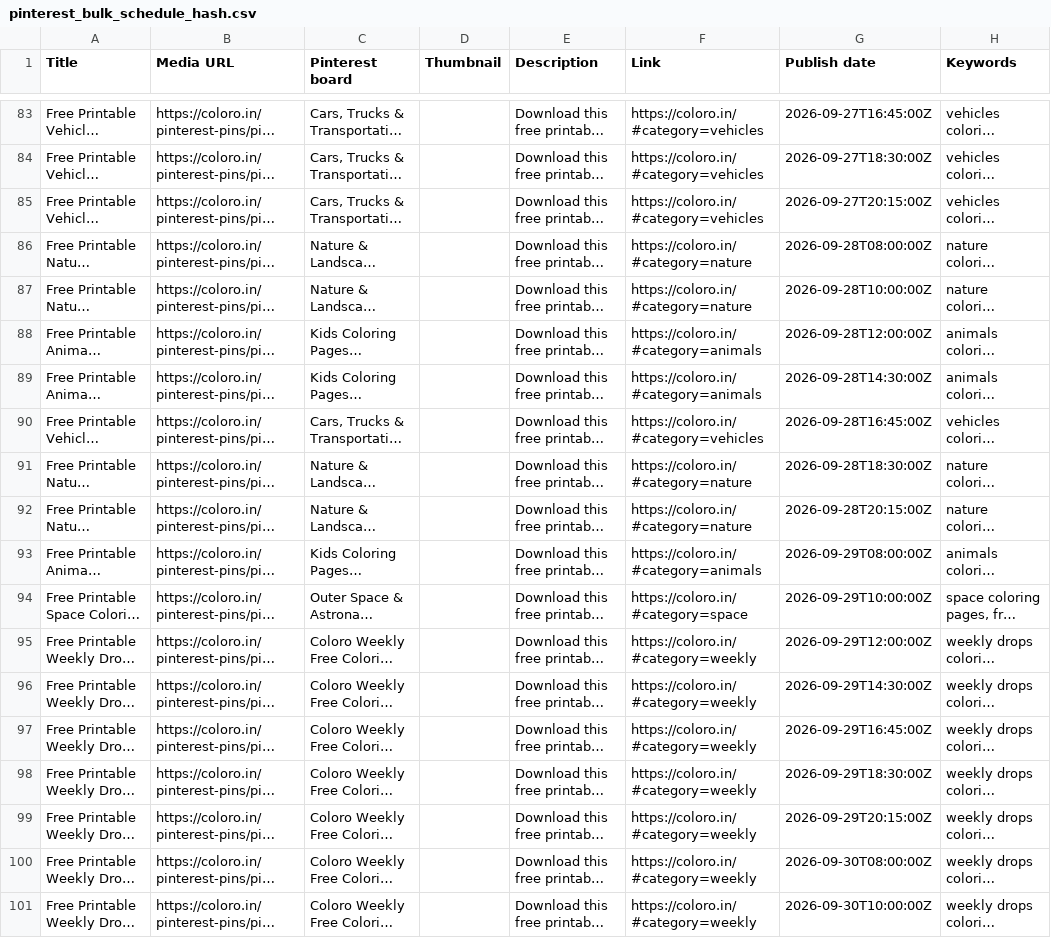
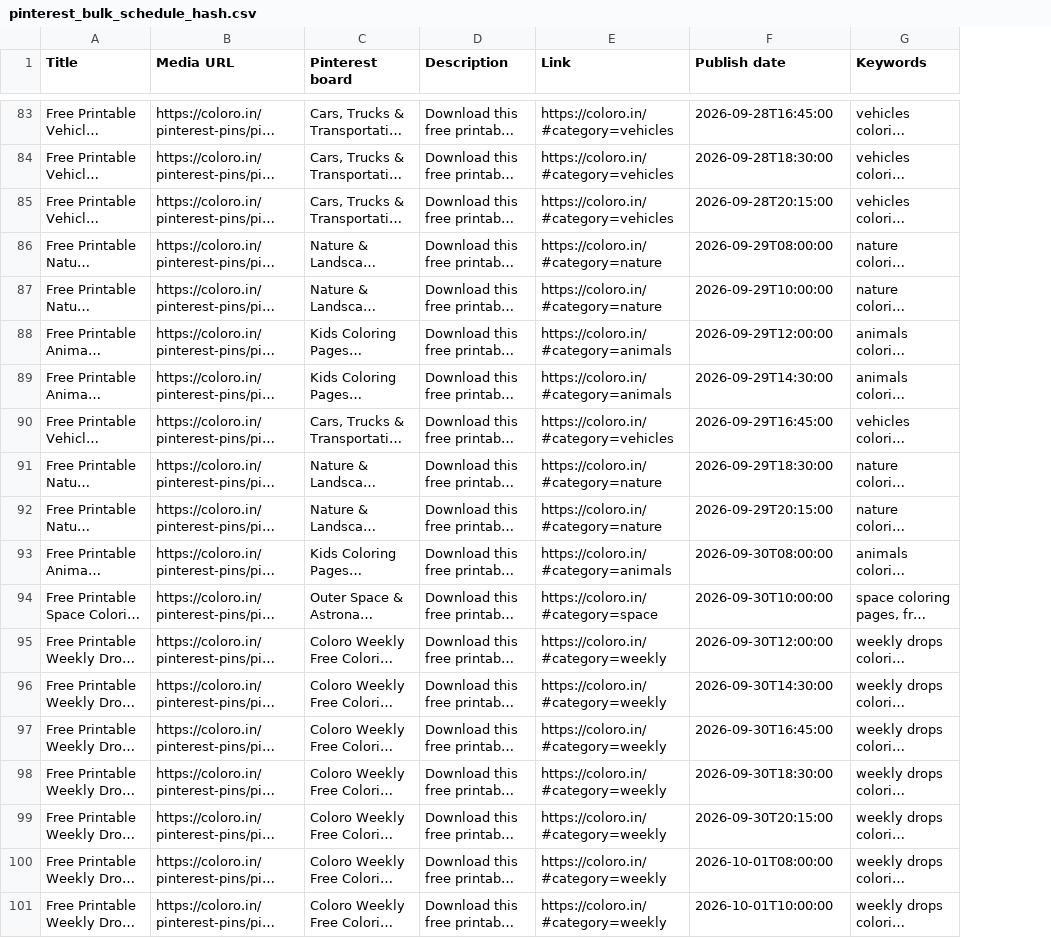
Before and after one commit to Singhak/Kid_Coloring, a CSV file: public/pinterest-pins/pinterest_bulk_schedule_hash.csv, drawn as a sheet; only a part is shown, gaps mark what is left out; long unchanged cells end in …; removed rows and columns are numbered as before the commit, all else as after; the diff covers the shown part only; the diff names each change by its address in the sheet, - before the commit and + after, or states it on an @@ line.

```diff
--- a/public/pinterest-pins/pinterest_bulk_schedule_hash.csv
+++ b/public/pinterest-pins/pinterest_bulk_schedule_hash.csv
-column D (Thumbnail), empty
-F83 (Publish date): 2026-09-27T16:45:00Z
+F83 (Publish date): 2026-09-28T16:45:00
-F84 (Publish date): 2026-09-27T18:30:00Z
+F84 (Publish date): 2026-09-28T18:30:00
-F85 (Publish date): 2026-09-27T20:15:00Z
+F85 (Publish date): 2026-09-28T20:15:00
-F86 (Publish date): 2026-09-28T08:00:00Z
+F86 (Publish date): 2026-09-29T08:00:00
-F87 (Publish date): 2026-09-28T10:00:00Z
+F87 (Publish date): 2026-09-29T10:00:00
-F88 (Publish date): 2026-09-28T12:00:00Z
+F88 (Publish date): 2026-09-29T12:00:00
-F89 (Publish date): 2026-09-28T14:30:00Z
+F89 (Publish date): 2026-09-29T14:30:00
-F90 (Publish date): 2026-09-28T16:45:00Z
+F90 (Publish date): 2026-09-29T16:45:00
-F91 (Publish date): 2026-09-28T18:30:00Z
+F91 (Publish date): 2026-09-29T18:30:00
-F92 (Publish date): 2026-09-28T20:15:00Z
+F92 (Publish date): 2026-09-29T20:15:00
-F93 (Publish date): 2026-09-29T08:00:00Z
+F93 (Publish date): 2026-09-30T08:00:00
-F94 (Publish date): 2026-09-29T10:00:00Z
+F94 (Publish date): 2026-09-30T10:00:00
-F95 (Publish date): 2026-09-29T12:00:00Z
+F95 (Publish date): 2026-09-30T12:00:00
-F96 (Publish date): 2026-09-29T14:30:00Z
+F96 (Publish date): 2026-09-30T14:30:00
-F97 (Publish date): 2026-09-29T16:45:00Z
+F97 (Publish date): 2026-09-30T16:45:00
-F98 (Publish date): 2026-09-29T18:30:00Z
+F98 (Publish date): 2026-09-30T18:30:00
-F99 (Publish date): 2026-09-29T20:15:00Z
+F99 (Publish date): 2026-09-30T20:15:00
-F100 (Publish date): 2026-09-30T08:00:00Z
+F100 (Publish date): 2026-10-01T08:00:00
-F101 (Publish date): 2026-09-30T10:00:00Z
+F101 (Publish date): 2026-10-01T10:00:00
```
Also changed, not shown: 81 edited cells elsewhere in this file, public/pinterest-pins/pinterest_bulk_schedule.csv, public/pinterest-pins/pinterest_bulk_schedule_query.csv, 8 other files.
